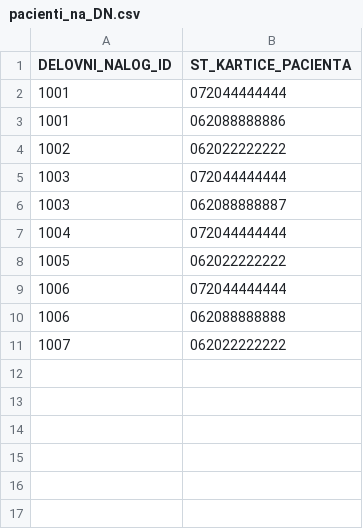
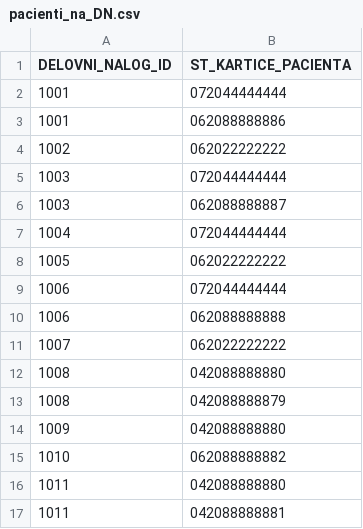
Before and after one commit to MaticBernik/Patronage, a CSV file: data_import/pacienti_na_DN.csv, drawn as a sheet; the diff names each change by its address in the sheet, - before the commit and + after, or states it on an @@ line.

```diff
--- a/data_import/pacienti_na_DN.csv
+++ b/data_import/pacienti_na_DN.csv
+row 12: 1008 | 042088888880
+row 13: 1008 | 042088888879
+row 14: 1009 | 042088888880
+row 15: 1010 | 062088888882
+row 16: 1011 | 042088888880
+row 17: 1011 | 042088888881
```
Also changed, not shown: data_import/delovni_nalogi.csv, data_import/testni_pacienti.csv, 6 other files.
